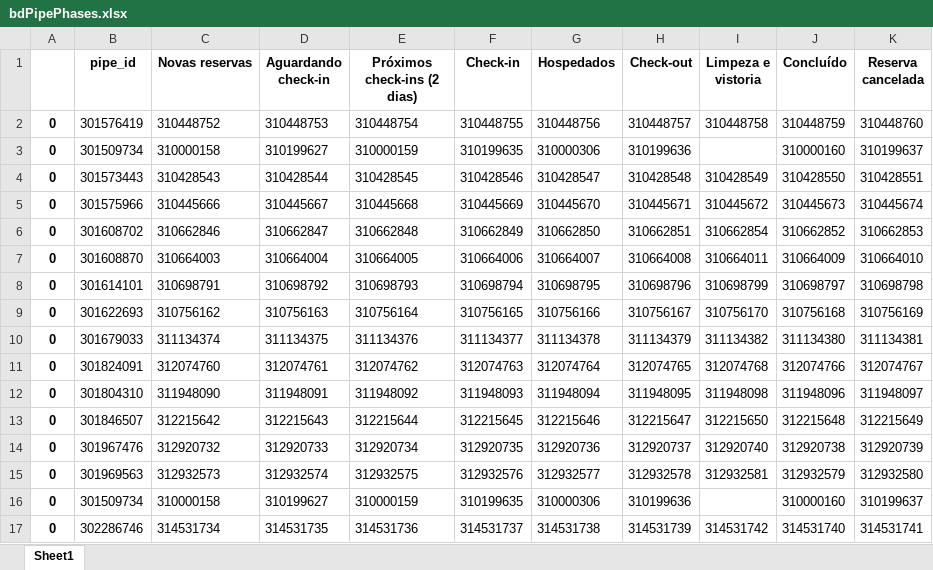
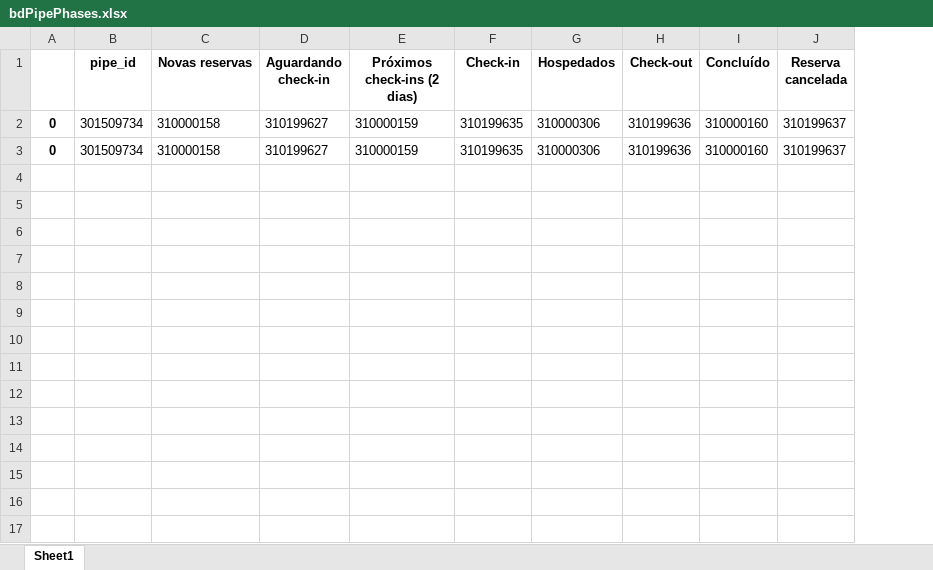
Before and after one commit to veigajoao/anfitrioes-macro-issue, an Excel workbook: files/bdPipePhases.xlsx, sheet Sheet1, drawn as a sheet; values as stored, in another font and other column widths than the file's, no borders; removed rows and columns are numbered as before the commit, all else as after; the diff names each change by its address in the sheet, - before the commit and + after, or states it on an @@ line.

```diff
--- a/files/bdPipePhases.xlsx (sheet Sheet1)
+++ b/files/bdPipePhases.xlsx (sheet Sheet1)
-column I (Limpeza e vistoria), empty
-row 2: 0 | 301576419 | 310448752 | 310448753 | 310448754 | 310448755 | 310448756 | 310448757 | 310448758 | 310448759 | 310448760
-row 4: 0 | 301573443 | 310428543 | 310428544 | 310428545 | 310428546 | 310428547 | 310428548 | 310428549 | 310428550 | 310428551
-row 5: 0 | 301575966 | 310445666 | 310445667 | 310445668 | 310445669 | 310445670 | 310445671 | 310445672 | 310445673 | 310445674
-row 6: 0 | 301608702 | 310662846 | 310662847 | 310662848 | 310662849 | 310662850 | 310662851 | 310662854 | 310662852 | 310662853
-row 7: 0 | 301608870 | 310664003 | 310664004 | 310664005 | 310664006 | 310664007 | 310664008 | 310664011 | 310664009 | 310664010
-row 8: 0 | 301614101 | 310698791 | 310698792 | 310698793 | 310698794 | 310698795 | 310698796 | 310698799 | 310698797 | 310698798
-row 9: 0 | 301622693 | 310756162 | 310756163 | 310756164 | 310756165 | 310756166 | 310756167 | 310756170 | 310756168 | 310756169
-row 10: 0 | 301679033 | 311134374 | 311134375 | 311134376 | 311134377 | 311134378 | 311134379 | 311134382 | 311134380 | 311134381
-row 11: 0 | 301824091 | 312074760 | 312074761 | 312074762 | 312074763 | 312074764 | 312074765 | 312074768 | 312074766 | 312074767
-row 12: 0 | 301804310 | 311948090 | 311948091 | 311948092 | 311948093 | 311948094 | 311948095 | 311948098 | 311948096 | 311948097
-row 13: 0 | 301846507 | 312215642 | 312215643 | 312215644 | 312215645 | 312215646 | 312215647 | 312215650 | 312215648 | 312215649
-row 14: 0 | 301967476 | 312920732 | 312920733 | 312920734 | 312920735 | 312920736 | 312920737 | 312920740 | 312920738 | 312920739
-row 15: 0 | 301969563 | 312932573 | 312932574 | 312932575 | 312932576 | 312932577 | 312932578 | 312932581 | 312932579 | 312932580
-row 17: 0 | 302286746 | 314531734 | 314531735 | 314531736 | 314531737 | 314531738 | 314531739 | 314531742 | 314531740 | 314531741
```
Also changed, not shown: files/bdAfiliados.xlsx, files/bdCardsReservas.xlsx, 19 other files.
